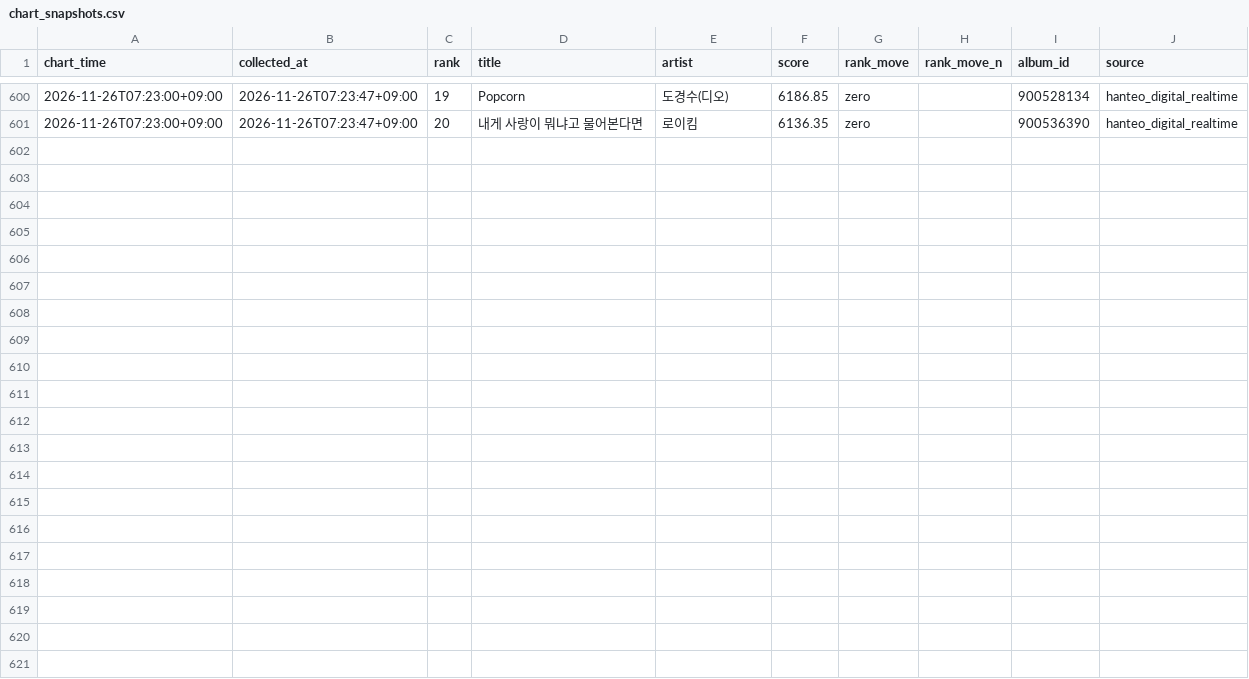
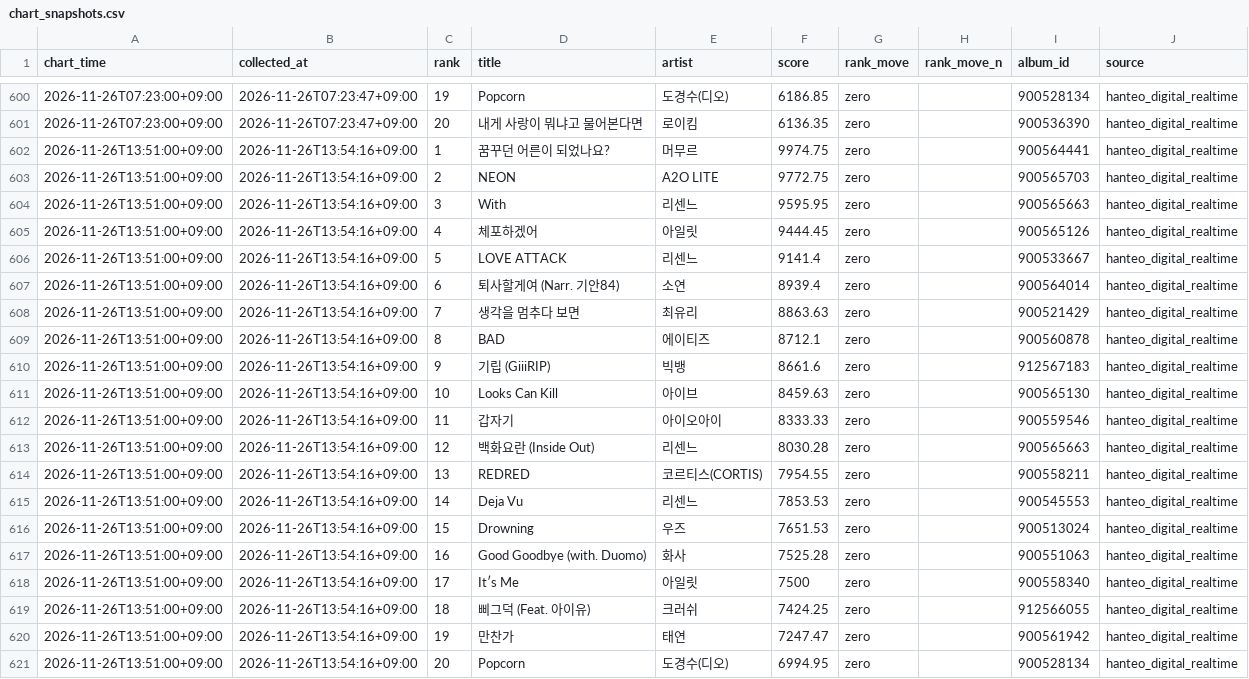
Before and after one commit to creativelotte-cmd/test, a CSV file: jesictify/data/chart_snapshots.csv, drawn as a sheet; only a part is shown, gaps mark what is left out.

```diff
--- a/jesictify/data/chart_snapshots.csv
+++ b/jesictify/data/chart_snapshots.csv
@@ -601 +601,21 @@
 "2026-11-26T07:23:00+09:00","2026-11-26T07:23:47+09:00","20","내게 사랑이 뭐냐고 물어본다면","로이킴","6136.35","zero","","900536390","hanteo_digital_realtime"
+"2026-11-26T13:51:00+09:00","2026-11-26T13:54:16+09:00","1","꿈꾸던 어른이 되었나요?","머무르","9974.75","zero","","900564441","hanteo_digital_realtime"
+"2026-11-26T13:51:00+09:00","2026-11-26T13:54:16+09:00","2","NEON","A2O LITE","9772.75","zero","","900565703","hanteo_digital_realtime"
+"2026-11-26T13:51:00+09:00","2026-11-26T13:54:16+09:00","3","With","리센느","9595.95","zero","","900565663","hanteo_digital_realtime"
+"2026-11-26T13:51:00+09:00","2026-11-26T13:54:16+09:00","4","체포하겠어","아일릿","9444.45","zero","","900565126","hanteo_digital_realtime"
+"2026-11-26T13:51:00+09:00","2026-11-26T13:54:16+09:00","5","LOVE ATTACK","리센느","9141.4","zero","","900533667","hanteo_digital_realtime"
+"2026-11-26T13:51:00+09:00","2026-11-26T13:54:16+09:00","6","퇴사할게여 (Narr. 기안84)","소연","8939.4","zero","","900564014","hanteo_digital_realtime"
+"2026-11-26T13:51:00+09:00","2026-11-26T13:54:16+09:00","7","생각을 멈추다 보면","최유리","8863.63","zero","","900521429","hanteo_digital_realtime"
+"2026-11-26T13:51:00+09:00","2026-11-26T13:54:16+09:00","8","BAD","에이티즈","8712.1","zero","","900560878","hanteo_digital_realtime"
+"2026-11-26T13:51:00+09:00","2026-11-26T13:54:16+09:00","9","기립 (GiiiRIP)","빅뱅","8661.6","zero","","912567183","hanteo_digital_realtime"
+"2026-11-26T13:51:00+09:00","2026-11-26T13:54:16+09:00","10","Looks Can Kill","아이브","8459.63","zero","","900565130","hanteo_digital_realtime"
+"2026-11-26T13:51:00+09:00","2026-11-26T13:54:16+09:00","11","갑자기","아이오아이","8333.33","zero","","900559546","hanteo_digital_realtime"
+"2026-11-26T13:51:00+09:00","2026-11-26T13:54:16+09:00","12","백화요란 (Inside Out)","리센느","8030.28","zero","","900565663","hanteo_digital_realtime"
+"2026-11-26T13:51:00+09:00","2026-11-26T13:54:16+09:00","13","REDRED","코르티스(CORTIS)","7954.55","zero","","900558211","hanteo_digital_realtime"
+"2026-11-26T13:51:00+09:00","2026-11-26T13:54:16+09:00","14","Deja Vu","리센느","7853.53","zero","","900545553","hanteo_digital_realtime"
+"2026-11-26T13:51:00+09:00","2026-11-26T13:54:16+09:00","15","Drowning","우즈","7651.53","zero","","900513024","hanteo_digital_realtime"
+"2026-11-26T13:51:00+09:00","2026-11-26T13:54:16+09:00","16","Good Goodbye (with. Duomo)","화사","7525.28","zero","","900551063","hanteo_digital_realtime"
+"2026-11-26T13:51:00+09:00","2026-11-26T13:54:16+09:00","17","It′s Me","아일릿","7500","zero","","900558340","hanteo_digital_realtime"
+"2026-11-26T13:51:00+09:00","2026-11-26T13:54:16+09:00","18","삐그덕 (Feat. 아이유)","크러쉬","7424.25","zero","","912566055","hanteo_digital_realtime"
+"2026-11-26T13:51:00+09:00","2026-11-26T13:54:16+09:00","19","만찬가","태연","7247.47","zero","","900561942","hanteo_digital_realtime"
+"2026-11-26T13:51:00+09:00","2026-11-26T13:54:16+09:00","20","Popcorn","도경수(디오)","6994.95","zero","","900528134","hanteo_digital_realtime"
```
Also changed, not shown: jesictify/data/search_trends.csv, 4 other files.
